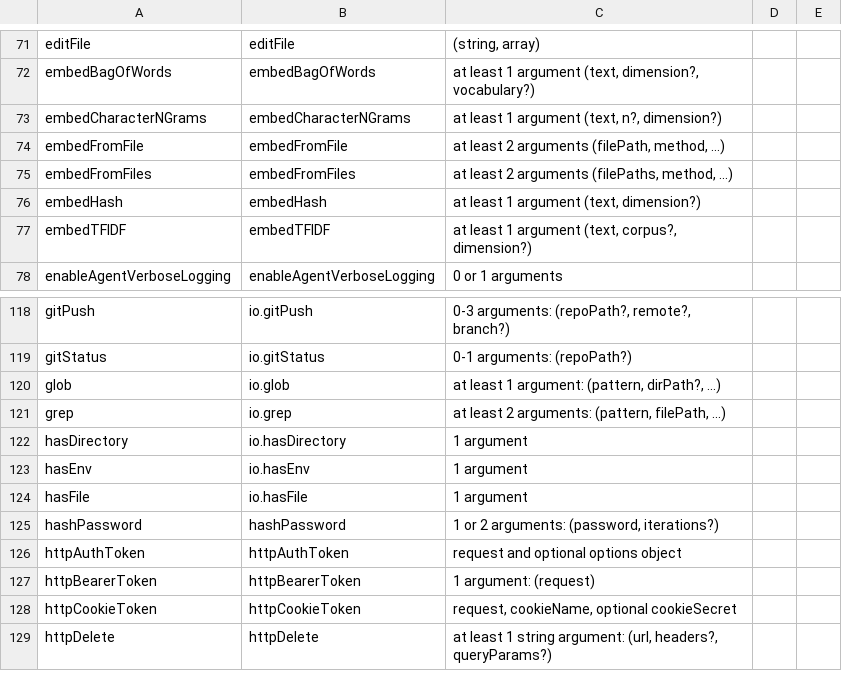
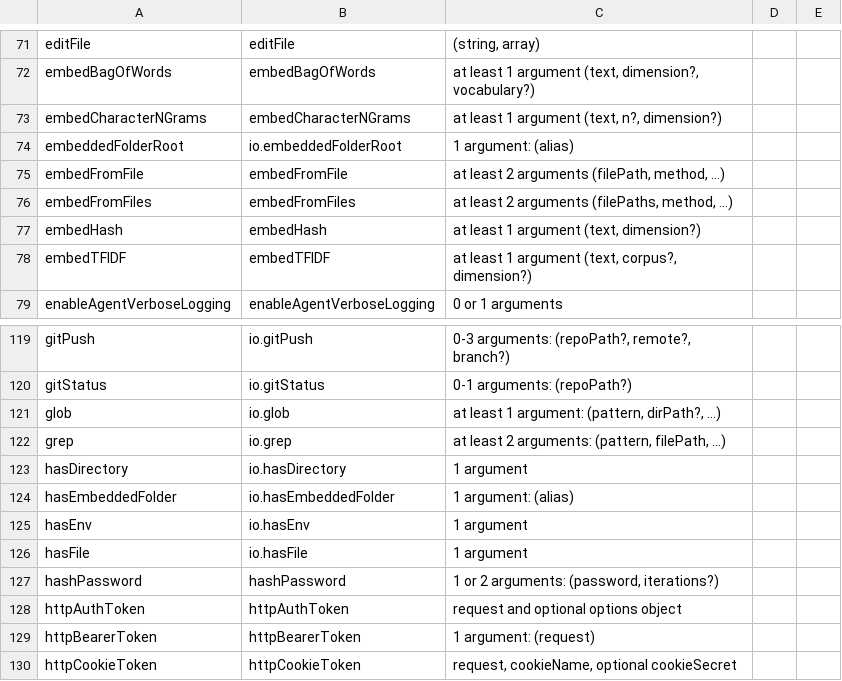
Before and after one commit to amaldini/maldalang, a TSV file: docs/llm/malda-builtins.tsv, drawn as a sheet; only a part is shown, gaps mark what is left out; the shorter side is filled out with more unchanged rows.

```diff
--- a/docs/llm/malda-builtins.tsv
+++ b/docs/llm/malda-builtins.tsv
@@ -73,2 +73,3 @@ embedBagOfWords	embedBagOfWords	at least 1 argument (text, dimension?, vocabular
 embedCharacterNGrams	embedCharacterNGrams	at least 1 argument (text, n?, dimension?)		
+embeddedFolderRoot	io.embeddedFolderRoot	1 argument: (alias)		
 embedFromFile	embedFromFile	at least 2 arguments (filePath, method, ...)		
@@ -122,2 +123,3 @@ grep	io.grep	at least 2 arguments: (pattern, filePath, ...)
 hasDirectory	io.hasDirectory	1 argument		
+hasEmbeddedFolder	io.hasEmbeddedFolder	1 argument: (alias)		
 hasEnv	io.hasEnv	1 argument		
```
Also changed, not shown: 17 other files.
